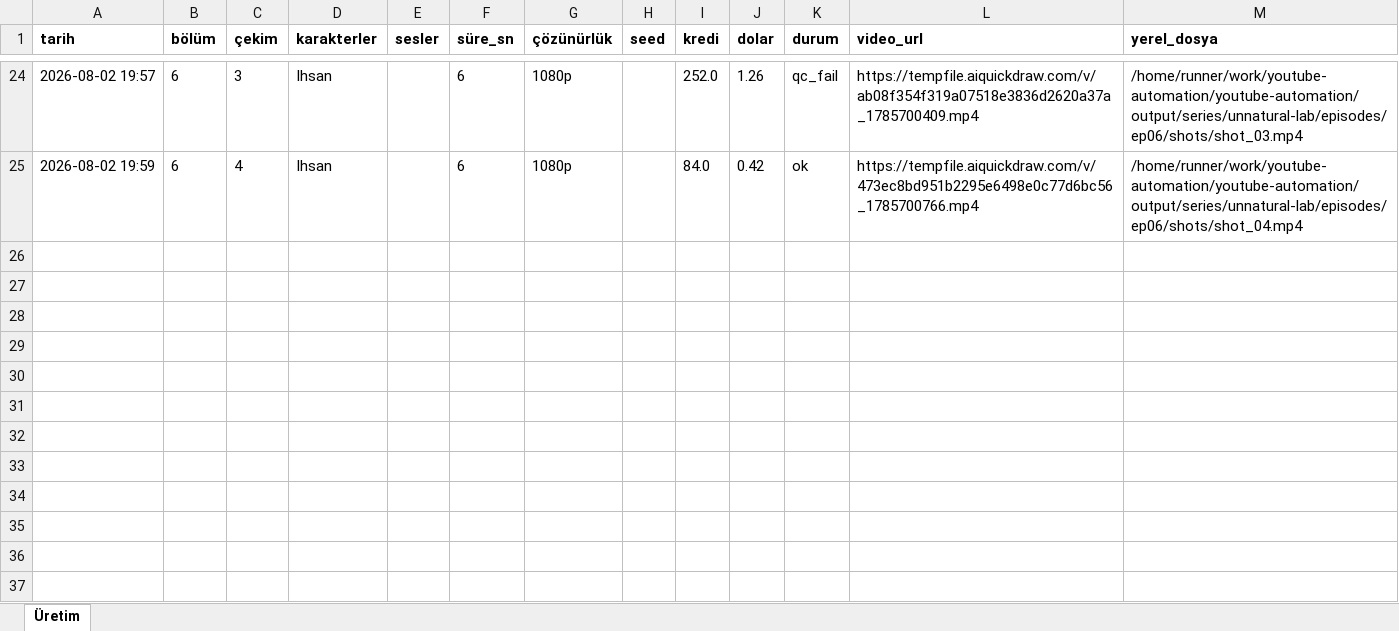
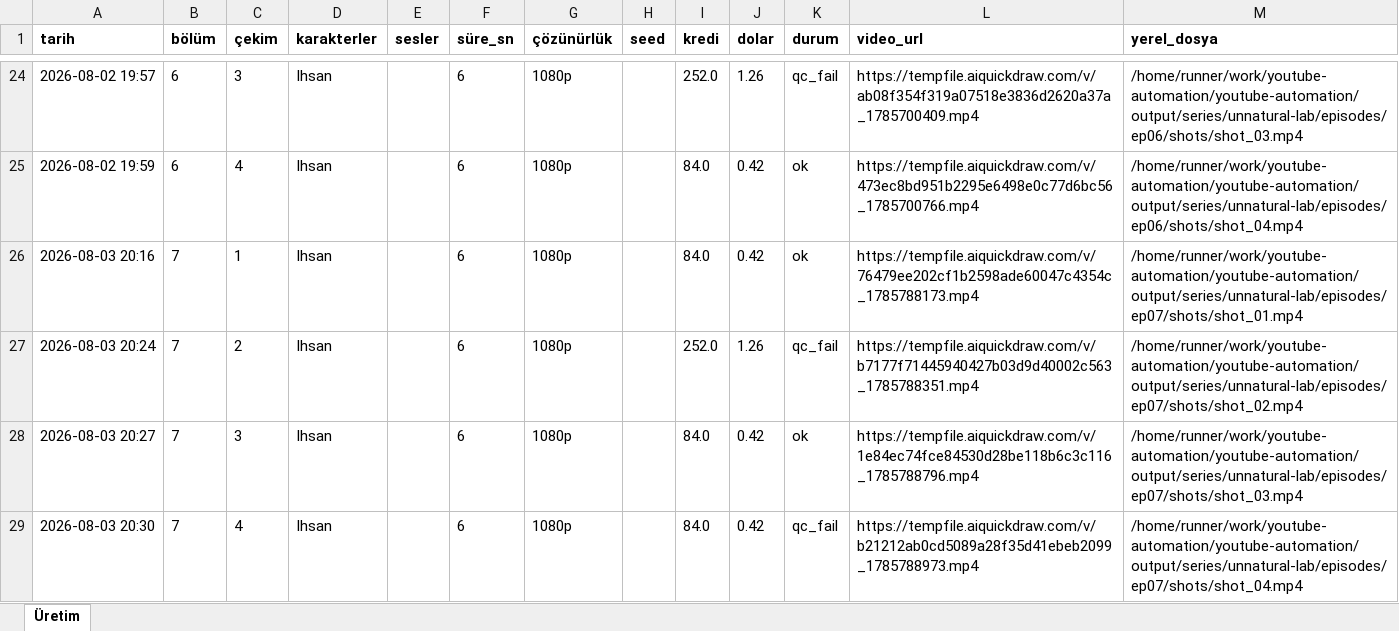
Before and after one commit to Wolkchen00/youtube-automation, an Excel workbook: sentinal_ihsan/unnatural-lab/series_log.xlsx, sheet Üretim, drawn as a sheet; only a part is shown, gaps mark what is left out; values as stored, in another font and other column widths than the file's, no borders; the diff names each change by its address in the sheet, - before the commit and + after, or states it on an @@ line.

```diff
--- a/sentinal_ihsan/unnatural-lab/series_log.xlsx (sheet Üretim)
+++ b/sentinal_ihsan/unnatural-lab/series_log.xlsx (sheet Üretim)
+row 26: 2026-08-03 20:16 | 7 | 1 | Ihsan |  | 6 | 1080p |  | 84.0 | 0.42 | ok | https://tempfile.aiquickdraw.com/v/76479ee202cf1b2598ade60047c4354c_1785788173.mp4 | /home/runner/work/youtube-automation/youtube-automation/output/series/unnatural-lab/episodes/ep07/shots/shot_01.mp4
+row 27: 2026-08-03 20:24 | 7 | 2 | Ihsan |  | 6 | 1080p |  | 252.0 | 1.26 | qc_fail | https://tempfile.aiquickdraw.com/v/b7177f71445940427b03d9d40002c563_1785788351.mp4 | /home/runner/work/youtube-automation/youtube-automation/output/series/unnatural-lab/episodes/ep07/shots/shot_02.mp4
+row 28: 2026-08-03 20:27 | 7 | 3 | Ihsan |  | 6 | 1080p |  | 84.0 | 0.42 | ok | https://tempfile.aiquickdraw.com/v/1e84ec74fce84530d28be118b6c3c116_1785788796.mp4 | /home/runner/work/youtube-automation/youtube-automation/output/series/unnatural-lab/episodes/ep07/shots/shot_03.mp4
+row 29: 2026-08-03 20:30 | 7 | 4 | Ihsan |  | 6 | 1080p |  | 84.0 | 0.42 | qc_fail | https://tempfile.aiquickdraw.com/v/b21212ab0cd5089a28f35d41ebeb2099_1785788973.mp4 | /home/runner/work/youtube-automation/youtube-automation/output/series/unnatural-lab/episodes/ep07/shots/shot_04.mp4
```
Also changed, not shown: 6 other files.
